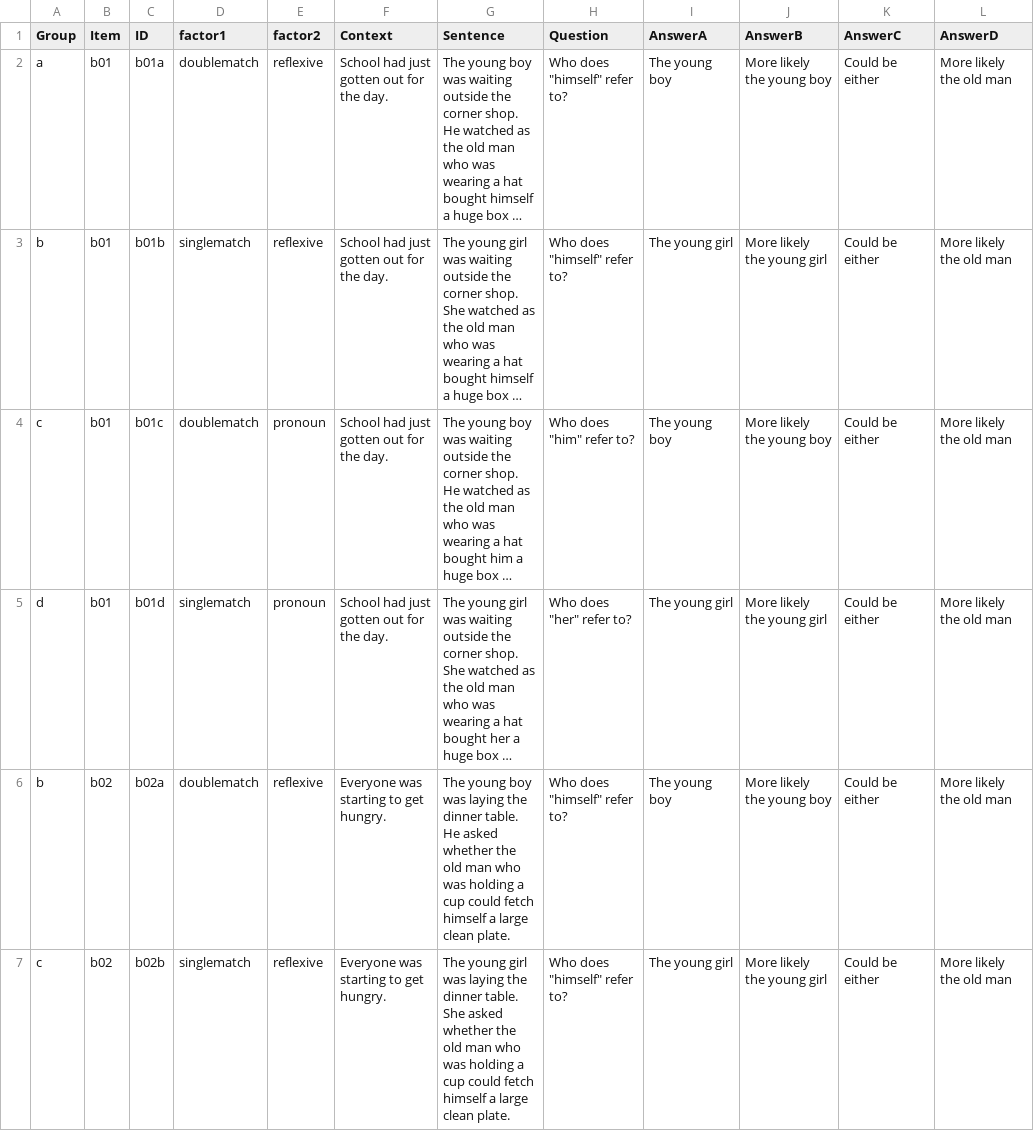
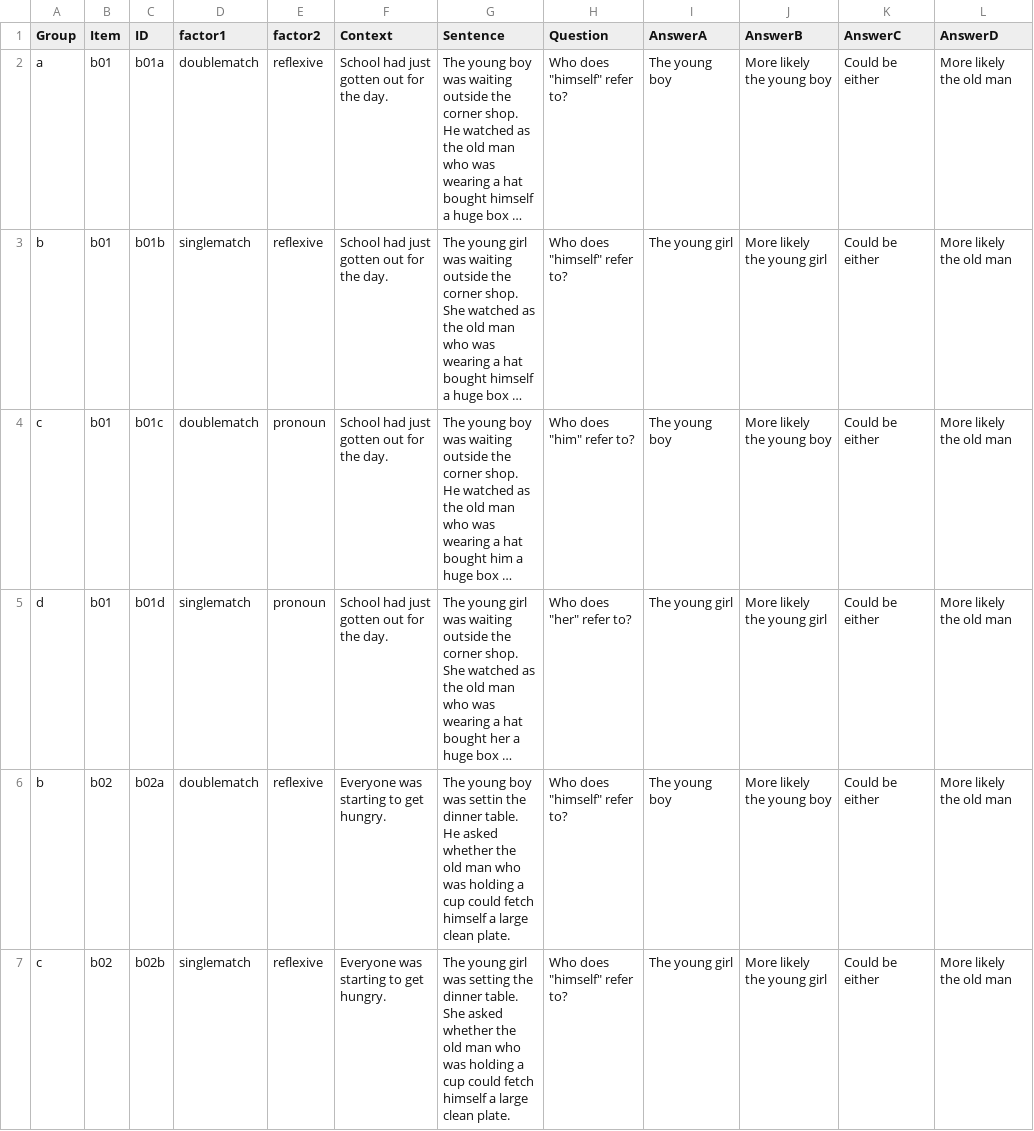
Before and after one commit to xsynsfu/stimuli_database, a CSV file: latinsquare_doc.csv, drawn as a sheet; only a part is shown; long unchanged cells end in …; the diff covers the shown part only; the diff names each change by its address in the sheet, - before the commit and + after, or states it on an @@ line.

Commit message:
Update latinsquare_doc.csv

```diff
--- a/latinsquare_doc.csv
+++ b/latinsquare_doc.csv
-G6 (Sentence): …boy was laying the dinner…
+G6 (Sentence): …boy was settin the dinner…
-G7 (Sentence): …girl was laying the dinner…
+G7 (Sentence): …girl was setting the dinner…
```
Also changed, not shown: 2 edited cells elsewhere in this file.
